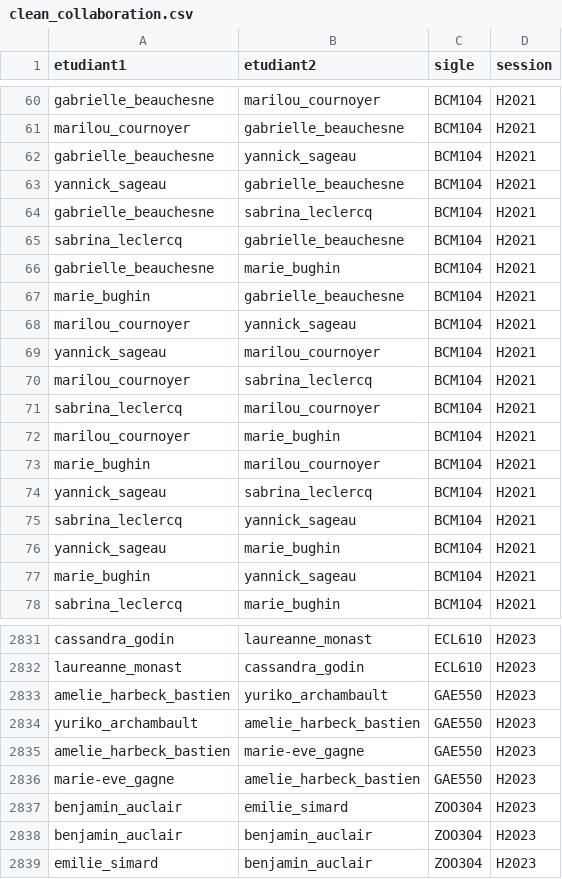
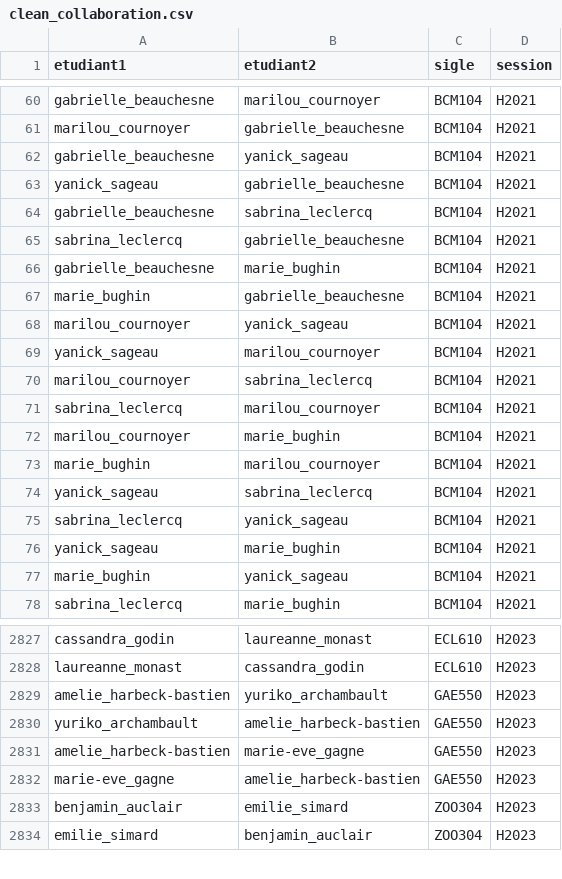
Before and after one commit to JustineLabelle/travail_de_session_BIO500, a CSV file: data/clean/clean_collaboration.csv, drawn as a sheet; only a part is shown, gaps mark what is left out; the diff covers the shown part only.

```diff
--- a/data/clean/clean_collaboration.csv
+++ b/data/clean/clean_collaboration.csv
@@ -61,4 +61,4 @@
 "marilou_cournoyer","gabrielle_beauchesne","BCM104","H2021"
-"gabrielle_beauchesne","yannick_sageau","BCM104","H2021"
-"yannick_sageau","gabrielle_beauchesne","BCM104","H2021"
+"gabrielle_beauchesne","yanick_sageau","BCM104","H2021"
+"yanick_sageau","gabrielle_beauchesne","BCM104","H2021"
 "gabrielle_beauchesne","sabrina_leclercq","BCM104","H2021"
@@ -67,4 +67,4 @@
 "marie_bughin","gabrielle_beauchesne","BCM104","H2021"
-"marilou_cournoyer","yannick_sageau","BCM104","H2021"
-"yannick_sageau","marilou_cournoyer","BCM104","H2021"
+"marilou_cournoyer","yanick_sageau","BCM104","H2021"
+"yanick_sageau","marilou_cournoyer","BCM104","H2021"
 "marilou_cournoyer","sabrina_leclercq","BCM104","H2021"
@@ -73,6 +73,6 @@
 "marie_bughin","marilou_cournoyer","BCM104","H2021"
-"yannick_sageau","sabrina_leclercq","BCM104","H2021"
-"sabrina_leclercq","yannick_sageau","BCM104","H2021"
-"yannick_sageau","marie_bughin","BCM104","H2021"
-"marie_bughin","yannick_sageau","BCM104","H2021"
+"yanick_sageau","sabrina_leclercq","BCM104","H2021"
+"sabrina_leclercq","yanick_sageau","BCM104","H2021"
+"yanick_sageau","marie_bughin","BCM104","H2021"
+"marie_bughin","yanick_sageau","BCM104","H2021"
 "sabrina_leclercq","marie_bughin","BCM104","H2021"
@@ -2832,8 +2828,7 @@
 "laureanne_monast","cassandra_godin","ECL610","H2023"
-"amelie_harbeck_bastien","yuriko_archambault","GAE550","H2023"
-"yuriko_archambault","amelie_harbeck_bastien","GAE550","H2023"
-"amelie_harbeck_bastien","marie-eve_gagne","GAE550","H2023"
-"marie-eve_gagne","amelie_harbeck_bastien","GAE550","H2023"
+"amelie_harbeck-bastien","yuriko_archambault","GAE550","H2023"
+"yuriko_archambault","amelie_harbeck-bastien","GAE550","H2023"
+"amelie_harbeck-bastien","marie-eve_gagne","GAE550","H2023"
+"marie-eve_gagne","amelie_harbeck-bastien","GAE550","H2023"
 "benjamin_auclair","emilie_simard","ZOO304","H2023"
-"benjamin_auclair","benjamin_auclair","ZOO304","H2023"
 "emilie_simard","benjamin_auclair","ZOO304","H2023"
```
Also changed, not shown: 4 removed rows and 67 edited cells elsewhere in this file, data/clean/clean_etudiant.csv, 15 other files.
